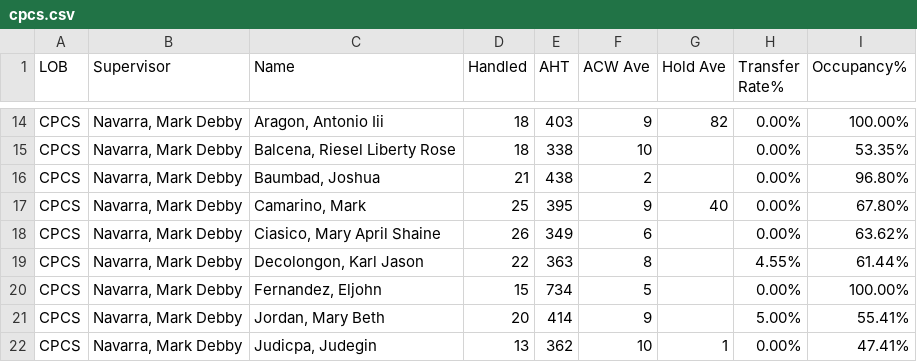
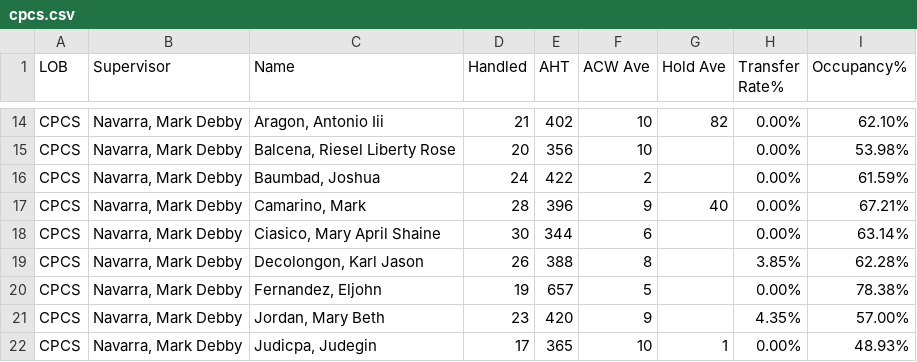
Before and after one commit to cbandoy/CPCSAHTinterval, a CSV file: cpcs.csv, drawn as a sheet; only a part is shown, gaps mark what is left out; the diff covers the shown part only; the diff names each change by its address in the sheet, - before the commit and + after, or states it on an @@ line.

```diff
--- a/cpcs.csv
+++ b/cpcs.csv
-D14 (Handled): 18
+D14 (Handled): 21
-E14 (AHT): 403
+E14 (AHT): 402
-F14 (ACW Ave): 9
+F14 (ACW Ave): 10
-I14 (Occupancy%): 100.00%
+I14 (Occupancy%): 62.10%
-D15 (Handled): 18
+D15 (Handled): 20
-E15 (AHT): 338
+E15 (AHT): 356
-I15 (Occupancy%): 53.35%
+I15 (Occupancy%): 53.98%
-D16 (Handled): 21
+D16 (Handled): 24
-E16 (AHT): 438
+E16 (AHT): 422
-I16 (Occupancy%): 96.80%
+I16 (Occupancy%): 61.59%
-D17 (Handled): 25
+D17 (Handled): 28
-E17 (AHT): 395
+E17 (AHT): 396
-I17 (Occupancy%): 67.80%
+I17 (Occupancy%): 67.21%
-D18 (Handled): 26
+D18 (Handled): 30
-E18 (AHT): 349
+E18 (AHT): 344
-I18 (Occupancy%): 63.62%
+I18 (Occupancy%): 63.14%
-D19 (Handled): 22
+D19 (Handled): 26
-E19 (AHT): 363
+E19 (AHT): 388
-H19 (Transfer Rate%): 4.55%
+H19 (Transfer Rate%): 3.85%
-I19 (Occupancy%): 61.44%
+I19 (Occupancy%): 62.28%
-D20 (Handled): 15
+D20 (Handled): 19
-E20 (AHT): 734
+E20 (AHT): 657
-I20 (Occupancy%): 100.00%
+I20 (Occupancy%): 78.38%
-D21 (Handled): 20
+D21 (Handled): 23
-E21 (AHT): 414
+E21 (AHT): 420
-H21 (Transfer Rate%): 5.00%
+H21 (Transfer Rate%): 4.35%
-I21 (Occupancy%): 55.41%
+I21 (Occupancy%): 57.00%
-D22 (Handled): 13
+D22 (Handled): 17
-E22 (AHT): 362
+E22 (AHT): 365
-I22 (Occupancy%): 47.41%
+I22 (Occupancy%): 48.93%
```
Also changed, not shown: 45 edited cells elsewhere in this file, cpcsAHT.csv, 1 other file.
